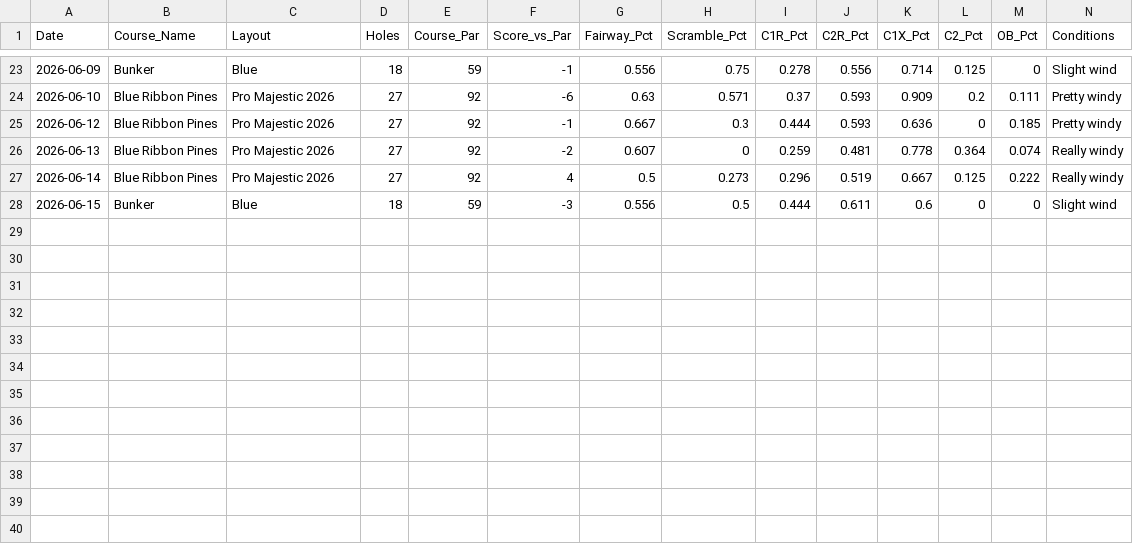
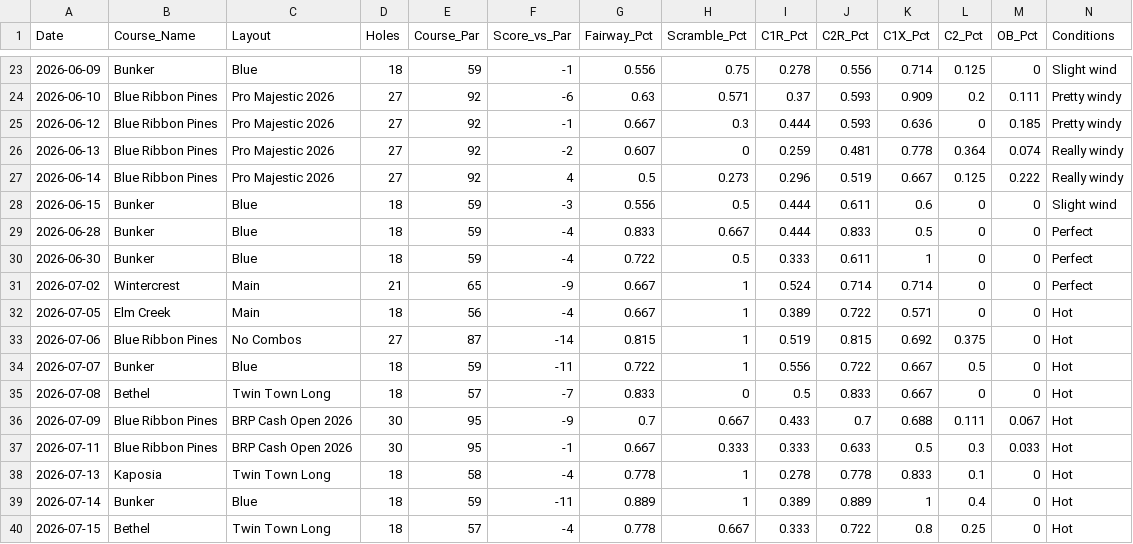
Before and after one commit to henrymyos/disc-golf-analytics, a CSV file: data/rounds_cleaned.csv, drawn as a sheet; only a part is shown, gaps mark what is left out; rows hold the shown columns only; the diff names each change by its address in the sheet, - before the commit and + after, or states it on an @@ line.

```diff
--- a/data/rounds_cleaned.csv
+++ b/data/rounds_cleaned.csv
+row 29: 2026-06-28 | Bunker | Blue | 18 | 59 | -4 | 0.833 | 0.667 | 0.444 | 0.833 | 0.5 | 0 | 0 | Perfect
+row 30: 2026-06-30 | Bunker | Blue | 18 | 59 | -4 | 0.722 | 0.5 | 0.333 | 0.611 | 1 | 0 | 0 | Perfect
+row 31: 2026-07-02 | Wintercrest | Main | 21 | 65 | -9 | 0.667 | 1 | 0.524 | 0.714 | 0.714 | 0 | 0 | Perfect
+row 32: 2026-07-05 | Elm Creek | Main | 18 | 56 | -4 | 0.667 | 1 | 0.389 | 0.722 | 0.571 | 0 | 0 | Hot
+row 33: 2026-07-06 | Blue Ribbon Pines | No Combos | 27 | 87 | -14 | 0.815 | 1 | 0.519 | 0.815 | 0.692 | 0.375 | 0 | Hot
+row 34: 2026-07-07 | Bunker | Blue | 18 | 59 | -11 | 0.722 | 1 | 0.556 | 0.722 | 0.667 | 0.5 | 0 | Hot
+row 35: 2026-07-08 | Bethel | Twin Town Long | 18 | 57 | -7 | 0.833 | 0 | 0.5 | 0.833 | 0.667 | 0 | 0 | Hot
+row 36: 2026-07-09 | Blue Ribbon Pines | BRP Cash Open 2026 | 30 | 95 | -9 | 0.7 | 0.667 | 0.433 | 0.7 | 0.688 | 0.111 | 0.067 | Hot
+row 37: 2026-07-11 | Blue Ribbon Pines | BRP Cash Open 2026 | 30 | 95 | -1 | 0.667 | 0.333 | 0.333 | 0.633 | 0.5 | 0.3 | 0.033 | Hot
+row 38: 2026-07-13 | Kaposia | Twin Town Long | 18 | 58 | -4 | 0.778 | 1 | 0.278 | 0.778 | 0.833 | 0.1 | 0 | Hot
+row 39: 2026-07-14 | Bunker | Blue | 18 | 59 | -11 | 0.889 | 1 | 0.389 | 0.889 | 1 | 0.4 | 0 | Hot
+row 40: 2026-07-15 | Bethel | Twin Town Long | 18 | 57 | -4 | 0.778 | 0.667 | 0.333 | 0.722 | 0.8 | 0.25 | 0 | Hot
```
Also changed, not shown: 2 other files.
